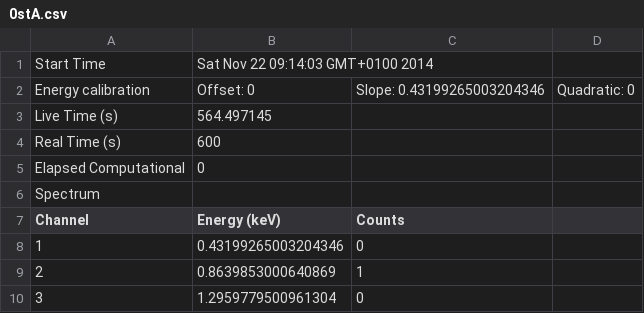
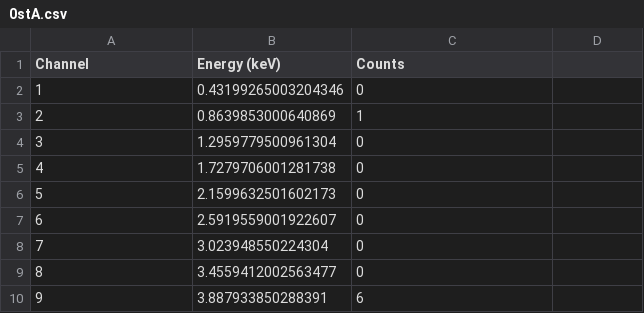
Before and after one commit to martin3698753/fpr, a CSV file: compton/data/0stA.csv, drawn as a sheet; only a part is shown; the shorter side is filled out with more unchanged rows.

```diff
--- a/compton/data/0stA.csv
+++ b/compton/data/0stA.csv
@@ -1,7 +1 @@
-Start Time, Sat Nov 22 09:14:03 GMT+0100 2014
-Energy calibration,  Offset: 0, Slope: 0.43199265003204346, Quadratic: 0
-Live Time (s), 564.497145
-Real Time (s), 600
-Elapsed Computational, 0
-Spectrum
 Channel, Energy (keV), Counts
```
Also changed, not shown: rel_ele/data/Co60.csv, rel_ele/data/Cs137.csv, 15 other files.
